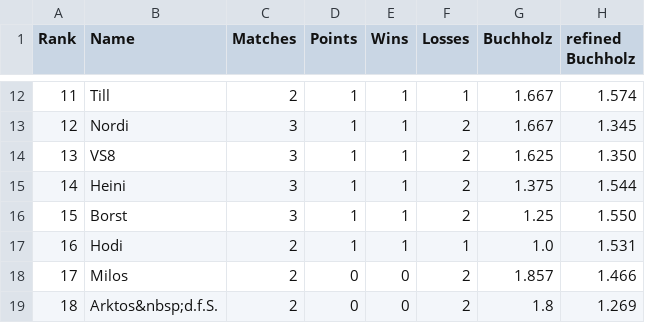
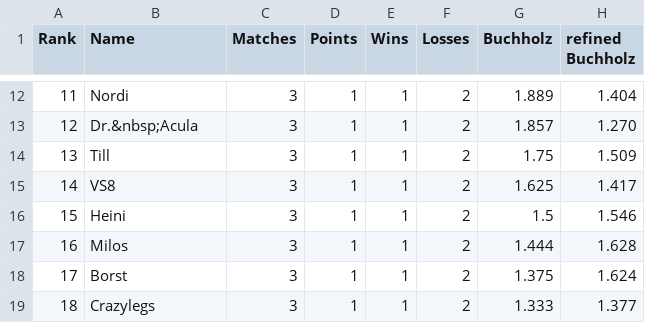
Before and after one commit to flunkypiraten/flunkypiraten.github.io, a CSV file: _data/table.csv, drawn as a sheet; only a part is shown, gaps mark what is left out; the diff covers the shown part only.

Commit message:
Update table, match, and breaks data

```diff
--- a/_data/table.csv
+++ b/_data/table.csv
@@ -12,8 +12,8 @@ Rank,Name,Matches,Points,Wins,Losses,Buchholz,refined Buchholz
-11,Till,2,1,1,1,1.667,1.574
-12,Nordi,3,1,1,2,1.667,1.345
-13,VS8,3,1,1,2,1.625,1.350
-14,Heini,3,1,1,2,1.375,1.544
-15,Borst,3,1,1,2,1.25,1.550
-16,Hodi,2,1,1,1,1.0,1.531
-17,Milos,2,0,0,2,1.857,1.466
-18,Arktos&nbsp;d.f.S.,2,0,0,2,1.8,1.269
+11,Nordi,3,1,1,2,1.889,1.404
+12,Dr.&nbsp;Acula,3,1,1,2,1.857,1.270
+13,Till,3,1,1,2,1.75,1.509
+14,VS8,3,1,1,2,1.625,1.417
+15,Heini,3,1,1,2,1.5,1.546
+16,Milos,3,1,1,2,1.444,1.628
+17,Borst,3,1,1,2,1.375,1.624
+18,Crazylegs,3,1,1,2,1.333,1.377
```
Also changed, not shown: 39 edited cells elsewhere in this file, 1 other file.
